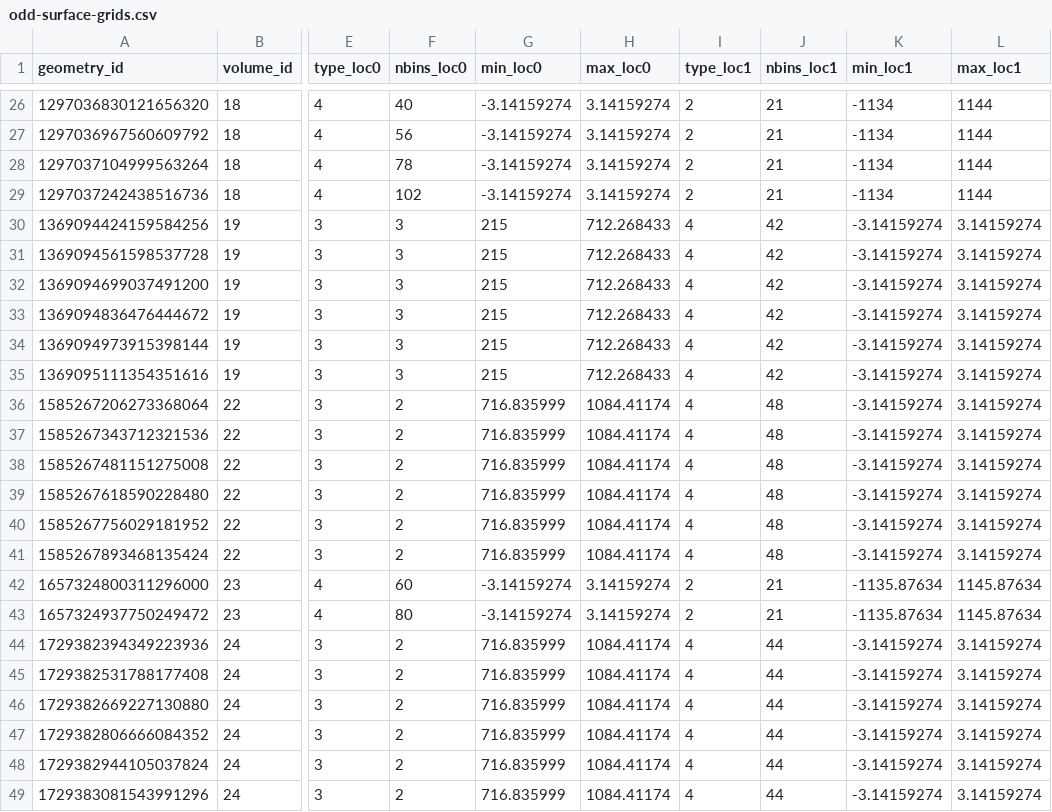
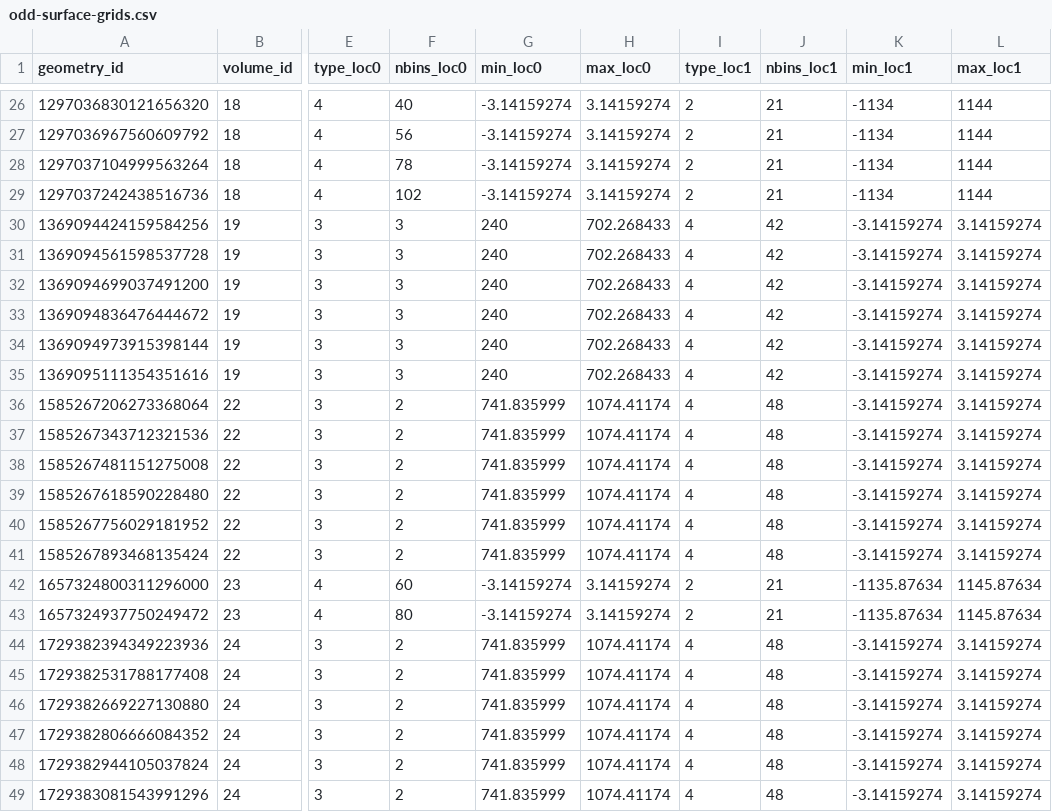
Before and after one commit to acts-project/detray, a CSV file: data/odd-surface-grids.csv, drawn as a sheet; only a part is shown, gaps mark what is left out; the diff covers the shown part only; the diff names each change by its address in the sheet, - before the commit and + after, or states it on an @@ line.

```diff
--- a/data/odd-surface-grids.csv
+++ b/data/odd-surface-grids.csv
-G30:G35 (min_loc0): 215
+G30:G35 (min_loc0): 240
-H30:H35 (max_loc0): 712.268433
+H30:H35 (max_loc0): 702.268433
-G36:G41 (min_loc0): 716.835999
+G36:G41 (min_loc0): 741.835999
-H36:H41 (max_loc0): 1084.41174
+H36:H41 (max_loc0): 1074.41174
-G44:G49 (min_loc0): 716.835999
+G44:G49 (min_loc0): 741.835999
-H44:H49 (max_loc0): 1084.41174
+H44:H49 (max_loc0): 1074.41174
-J44:J49 (nbins_loc1): 44
+J44:J49 (nbins_loc1): 48
```
Also changed, not shown: 54 edited cells elsewhere in this file, 3 other files.
